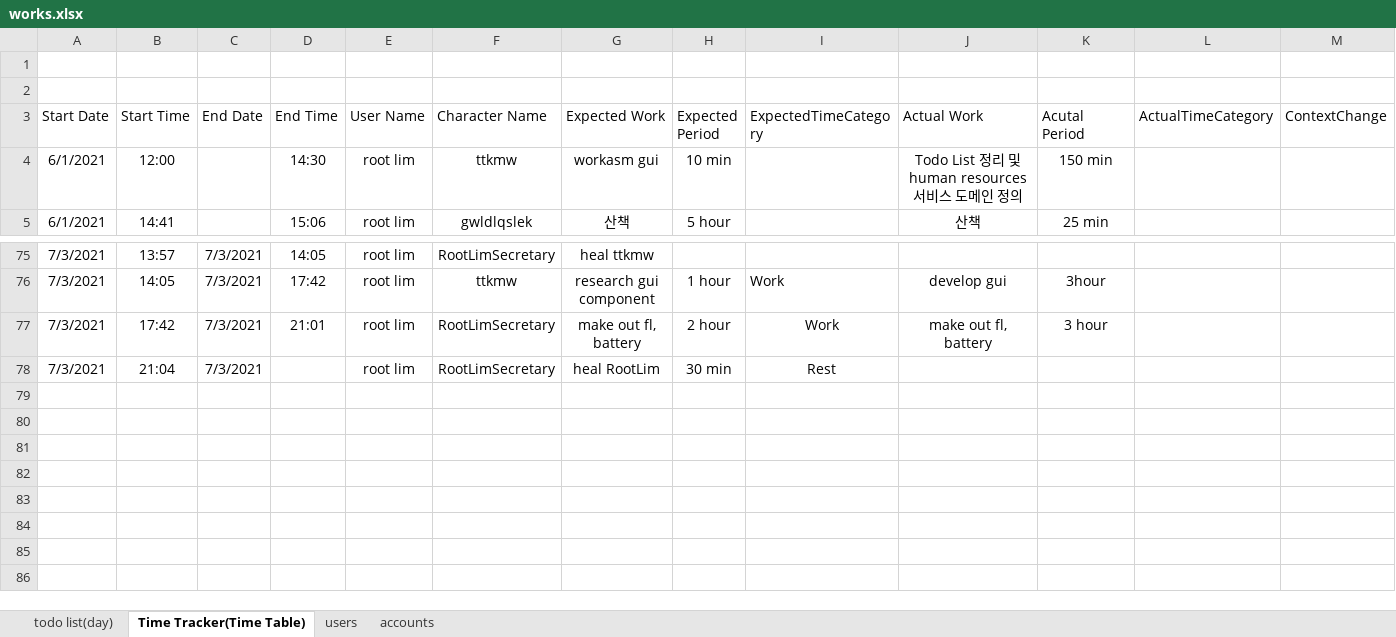
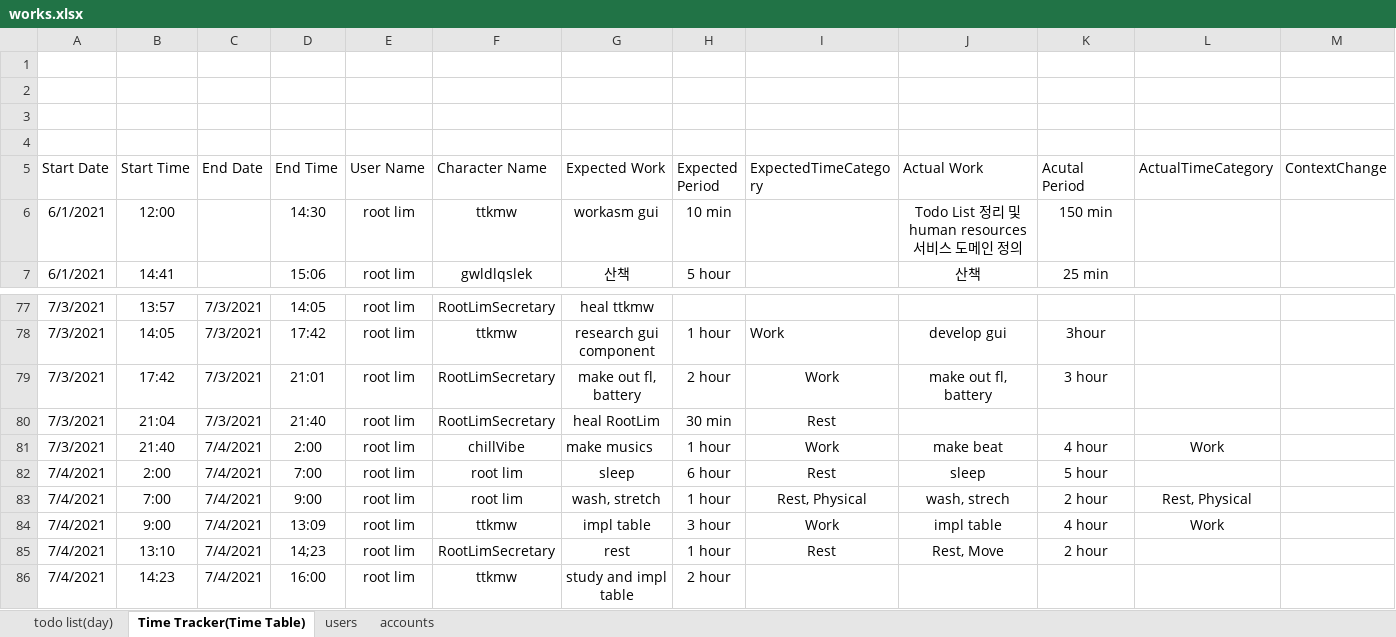
Before and after one commit to beyond-eyesight/workasme, an Excel workbook: resources/works.xlsx, sheet Time Tracker(Time Table), drawn as a sheet; only a part is shown, gaps mark what is left out; values as stored, in another font and other column widths than the file's, no borders; table styles not drawn; addresses are those after the commit; rows hold the shown columns only; the diff names each change by its address in the sheet, - before the commit and + after, or states it on an @@ line.

```diff
--- a/resources/works.xlsx (sheet Time Tracker(Time Table))
+++ b/resources/works.xlsx (sheet Time Tracker(Time Table))
+row 3: (empty)
+row 4: (empty)
-D80 (End Time): (empty)
+D80 (End Time): 21:40
+row 81: 7/3/2021 | 21:40 | 7/4/2021 | 2:00 | root lim | chillVibe | make musics | 1 hour | Work | make beat | 4 hour | Work
+row 82: 7/4/2021 | 2:00 | 7/4/2021 | 7:00 | root lim | root lim | sleep | 6 hour | Rest | sleep | 5 hour
+row 83: 7/4/2021 | 7:00 | 7/4/2021 | 9:00 | root lim | root lim | wash, stretch | 1 hour | Rest, Physical | wash, strech | 2 hour | Rest, Physical
+row 84: 7/4/2021 | 9:00 | 7/4/2021 | 13:09 | root lim | ttkmw | impl table | 3 hour | Work | impl table | 4 hour | Work
+row 85: 7/4/2021 | 13:10 | 7/4/2021 | 14;23 | root lim | RootLimSecretary | rest | 1 hour | Rest | Rest, Move | 2 hour
+row 86: 7/4/2021 | 14:23 | 7/4/2021 | 16:00 | root lim | ttkmw | study and impl table | 2 hour
```
Also changed, not shown: 4 other files.
